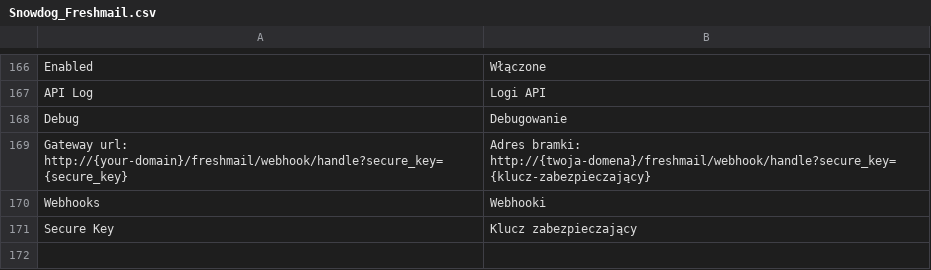
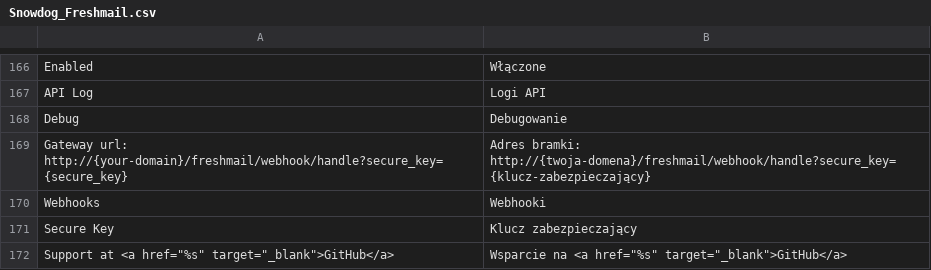
Before and after one commit to SnowdogApps/FreshMail, a CSV file: app/locale/pl_PL/Snowdog_Freshmail.csv, drawn as a sheet; only a part is shown, gaps mark what is left out.

```diff
--- a/app/locale/pl_PL/Snowdog_Freshmail.csv
+++ b/app/locale/pl_PL/Snowdog_Freshmail.csv
@@ -171 +171,2 @@
 "Secure Key","Klucz zabezpieczający"
+"Support at <a href=""%s"" target=""_blank"">GitHub</a>","Wsparcie na <a href=""%s"" target=""_blank"">GitHub</a>"
```
Also changed, not shown: 6 other files.
